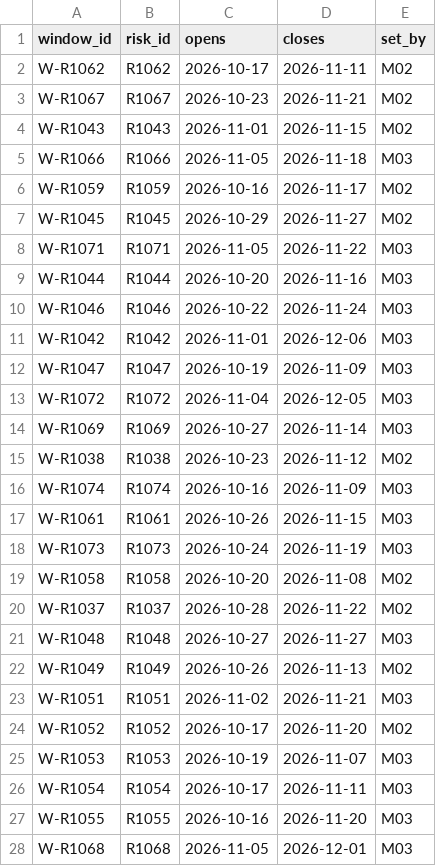
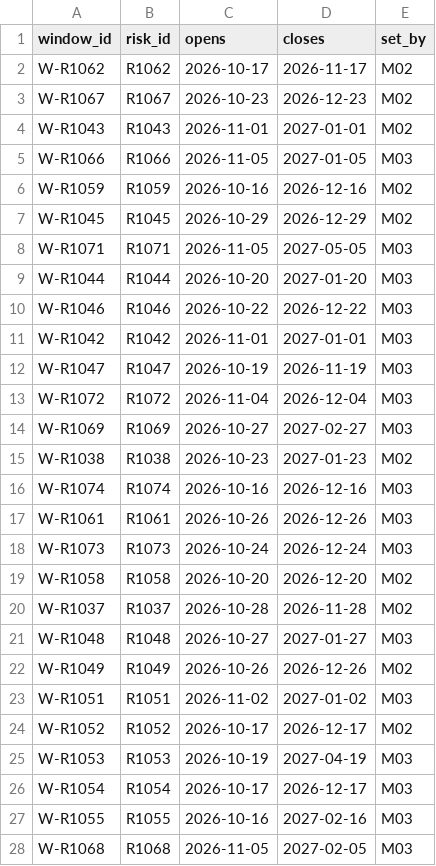
Before and after one commit to DariaIlieva250177/hack4good8_aisheep, a CSV file: data/synthetic/risk_windows.csv, drawn as a sheet; only a part is shown; the diff covers the shown part only.

```diff
--- a/data/synthetic/risk_windows.csv
+++ b/data/synthetic/risk_windows.csv
@@ -1,28 +1,28 @@
 window_id,risk_id,opens,closes,set_by
-W-R1062,R1062,2026-10-17,2026-11-11,M02
-W-R1067,R1067,2026-10-23,2026-11-21,M02
-W-R1043,R1043,2026-11-01,2026-11-15,M02
-W-R1066,R1066,2026-11-05,2026-11-18,M03
-W-R1059,R1059,2026-10-16,2026-11-17,M02
-W-R1045,R1045,2026-10-29,2026-11-27,M02
-W-R1071,R1071,2026-11-05,2026-11-22,M03
-W-R1044,R1044,2026-10-20,2026-11-16,M03
-W-R1046,R1046,2026-10-22,2026-11-24,M03
-W-R1042,R1042,2026-11-01,2026-12-06,M03
-W-R1047,R1047,2026-10-19,2026-11-09,M03
-W-R1072,R1072,2026-11-04,2026-12-05,M03
-W-R1069,R1069,2026-10-27,2026-11-14,M03
-W-R1038,R1038,2026-10-23,2026-11-12,M02
-W-R1074,R1074,2026-10-16,2026-11-09,M03
-W-R1061,R1061,2026-10-26,2026-11-15,M03
-W-R1073,R1073,2026-10-24,2026-11-19,M03
-W-R1058,R1058,2026-10-20,2026-11-08,M02
-W-R1037,R1037,2026-10-28,2026-11-22,M02
-W-R1048,R1048,2026-10-27,2026-11-27,M03
-W-R1049,R1049,2026-10-26,2026-11-13,M02
-W-R1051,R1051,2026-11-02,2026-11-21,M03
-W-R1052,R1052,2026-10-17,2026-11-20,M02
-W-R1053,R1053,2026-10-19,2026-11-07,M03
-W-R1054,R1054,2026-10-17,2026-11-11,M03
-W-R1055,R1055,2026-10-16,2026-11-20,M03
-W-R1068,R1068,2026-11-05,2026-12-01,M03
+W-R1062,R1062,2026-10-17,2026-11-17,M02
+W-R1067,R1067,2026-10-23,2026-12-23,M02
+W-R1043,R1043,2026-11-01,2027-01-01,M02
+W-R1066,R1066,2026-11-05,2027-01-05,M03
+W-R1059,R1059,2026-10-16,2026-12-16,M02
+W-R1045,R1045,2026-10-29,2026-12-29,M02
+W-R1071,R1071,2026-11-05,2027-05-05,M03
+W-R1044,R1044,2026-10-20,2027-01-20,M03
+W-R1046,R1046,2026-10-22,2026-12-22,M03
+W-R1042,R1042,2026-11-01,2027-01-01,M03
+W-R1047,R1047,2026-10-19,2026-11-19,M03
+W-R1072,R1072,2026-11-04,2026-12-04,M03
+W-R1069,R1069,2026-10-27,2027-02-27,M03
+W-R1038,R1038,2026-10-23,2027-01-23,M02
+W-R1074,R1074,2026-10-16,2026-12-16,M03
+W-R1061,R1061,2026-10-26,2026-12-26,M03
+W-R1073,R1073,2026-10-24,2026-12-24,M03
+W-R1058,R1058,2026-10-20,2026-12-20,M02
+W-R1037,R1037,2026-10-28,2026-11-28,M02
+W-R1048,R1048,2026-10-27,2027-01-27,M03
+W-R1049,R1049,2026-10-26,2026-12-26,M02
+W-R1051,R1051,2026-11-02,2027-01-02,M03
+W-R1052,R1052,2026-10-17,2026-12-17,M02
+W-R1053,R1053,2026-10-19,2027-04-19,M03
+W-R1054,R1054,2026-10-17,2026-12-17,M03
+W-R1055,R1055,2026-10-16,2027-02-16,M03
+W-R1068,R1068,2026-11-05,2027-02-05,M03
```
Also changed, not shown: 1 edited cell elsewhere in this file, data/synthetic/display_names.csv, data/synthetic/forecast_questions.csv, 17 other files.
